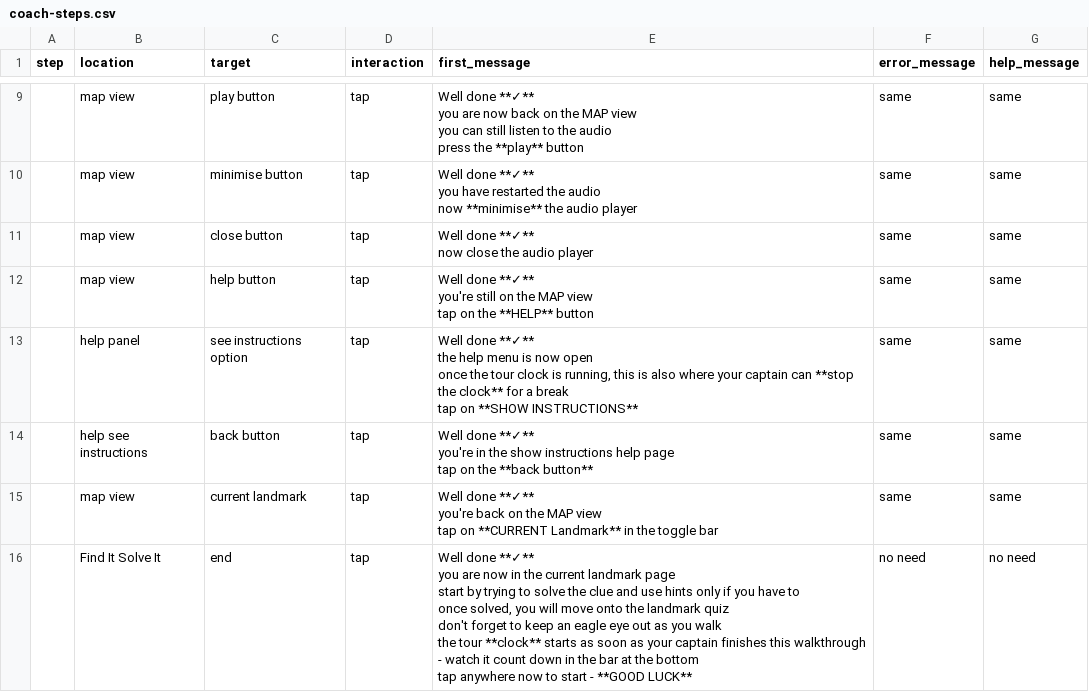
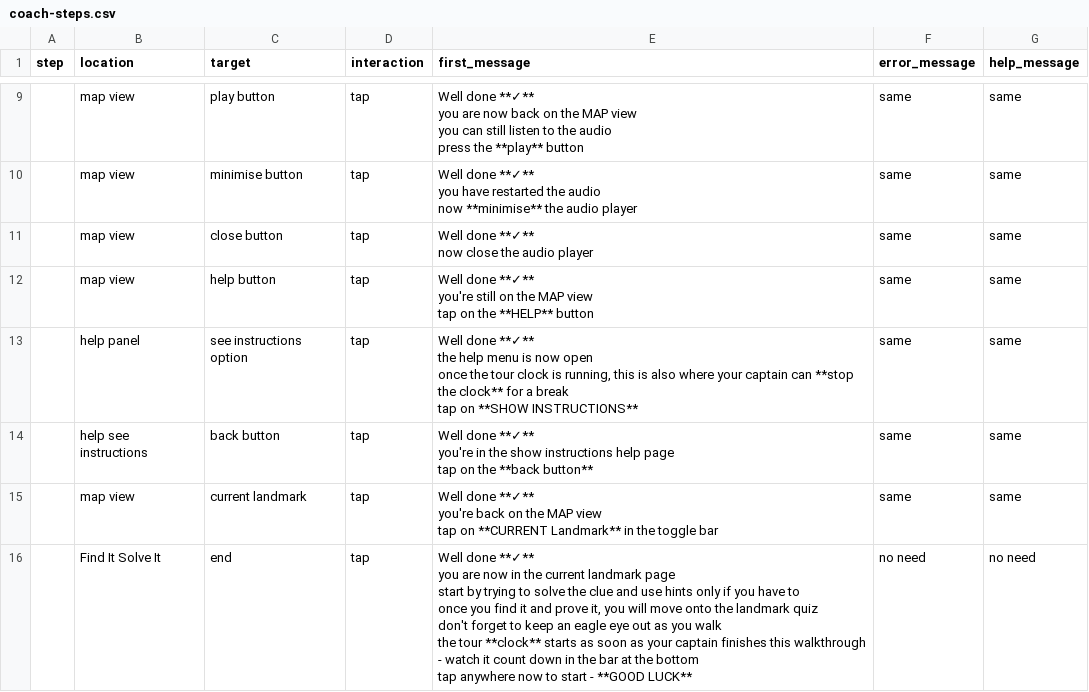
Before and after one commit to calpy2000/tourz, a CSV file: client/src/content/coach-steps.csv, drawn as a sheet; only a part is shown, gaps mark what is left out.

```diff
--- a/client/src/content/coach-steps.csv
+++ b/client/src/content/coach-steps.csv
@@ -46,8 +46,8 @@ you're back on the MAP view
 tap on **CURRENT Landmark** in the toggle bar",same,same
-,Find It Solve It,end,tap,"Well done **✓**
-you are now in the current landmark page
-start by trying to solve the clue and use hints only if you have to
-once solved, you will move onto the landmark quiz
-don't forget to keep an eagle eye out as you walk
-the tour **clock** starts as soon as your captain finishes this walkthrough - watch it count down in the bar at the bottom
-tap anywhere now to start - **GOOD LUCK**",no need,no need
+,Find It Solve It,end,tap,"Well done **✓**
+you are now in the current landmark page
+start by trying to solve the clue and use hints only if you have to
+once you find it and prove it, you will move onto the landmark quiz
+don't forget to keep an eagle eye out as you walk
+the tour **clock** starts as soon as your captain finishes this walkthrough - watch it count down in the bar at the bottom
+tap anywhere now to start - **GOOD LUCK**",no need,no need
```
Also changed, not shown: 8 other files.
